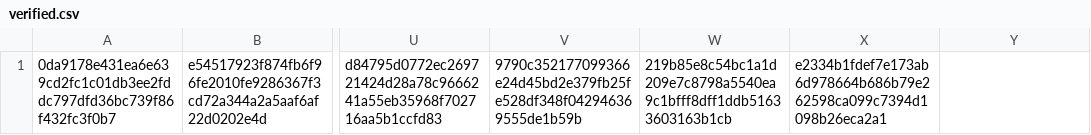
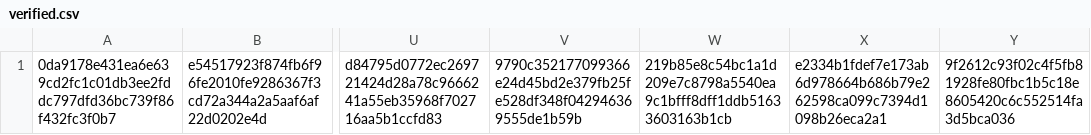
Before and after one commit to CrafterBotOfficial/GorillaTextureLoaderV2, a CSV file: verified.csv, drawn as a sheet; only a part is shown, gaps mark what is left out; the diff names each change by its address in the sheet, - before the commit and + after, or states it on an @@ line.

Commit message:
Update verified.csv

```diff
--- a/verified.csv
+++ b/verified.csv
-Y1: (empty)
+Y1: 9f2612c93f02c4f5fb81928fe80fbc1b5c18e8605420c6c552514fa3d5bca036
```
